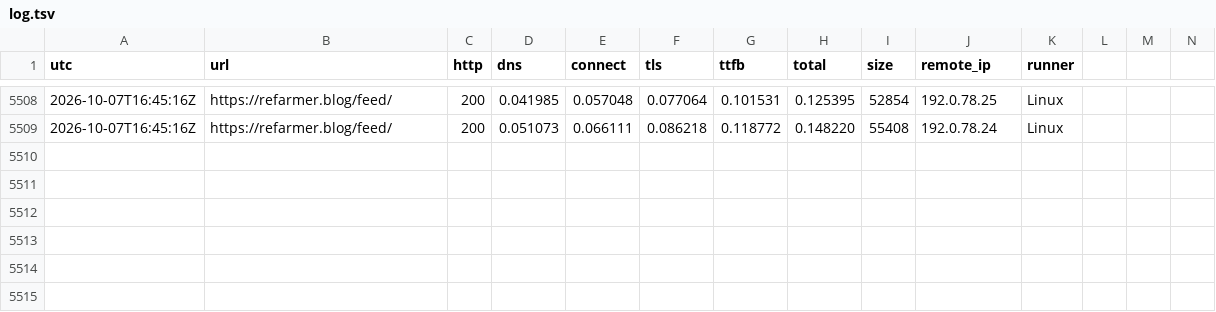
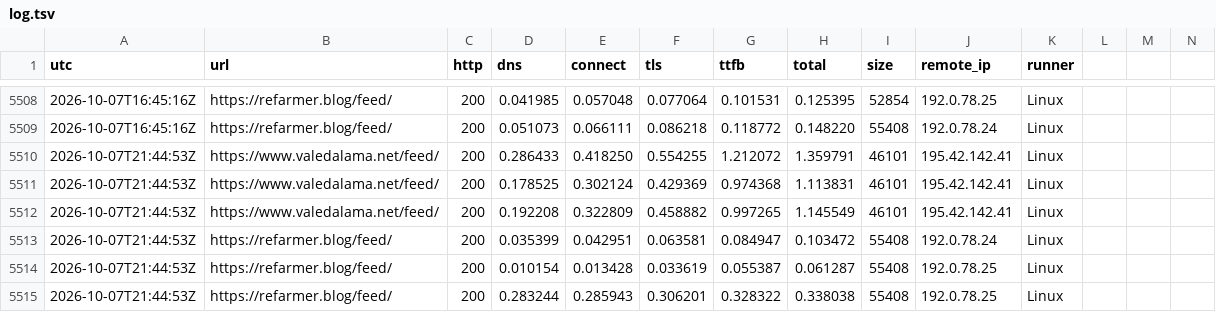
Before and after one commit to ludwa6/feed-watch, a TSV file: log.tsv, drawn as a sheet; only a part is shown, gaps mark what is left out; rows hold the shown columns only; the diff names each change by its address in the sheet, - before the commit and + after, or states it on an @@ line.

Commit message:
probe 2026-10-07T21:45Z

```diff
--- a/log.tsv
+++ b/log.tsv
+row 5510: 2026-10-07T21:44:53Z | https://www.valedalama.net/feed/ | 200 | 0.286433 | 0.418250 | 0.554255 | 1.212072 | 1.359791 | 46101 | 195.42.142.41 | Linux
+row 5511: 2026-10-07T21:44:53Z | https://www.valedalama.net/feed/ | 200 | 0.178525 | 0.302124 | 0.429369 | 0.974368 | 1.113831 | 46101 | 195.42.142.41 | Linux
+row 5512: 2026-10-07T21:44:53Z | https://www.valedalama.net/feed/ | 200 | 0.192208 | 0.322809 | 0.458882 | 0.997265 | 1.145549 | 46101 | 195.42.142.41 | Linux
+row 5513: 2026-10-07T21:44:53Z | https://refarmer.blog/feed/ | 200 | 0.035399 | 0.042951 | 0.063581 | 0.084947 | 0.103472 | 55408 | 192.0.78.24 | Linux
+row 5514: 2026-10-07T21:44:53Z | https://refarmer.blog/feed/ | 200 | 0.010154 | 0.013428 | 0.033619 | 0.055387 | 0.061287 | 55408 | 192.0.78.25 | Linux
+row 5515: 2026-10-07T21:44:53Z | https://refarmer.blog/feed/ | 200 | 0.283244 | 0.285943 | 0.306201 | 0.328322 | 0.338038 | 55408 | 192.0.78.25 | Linux
```
